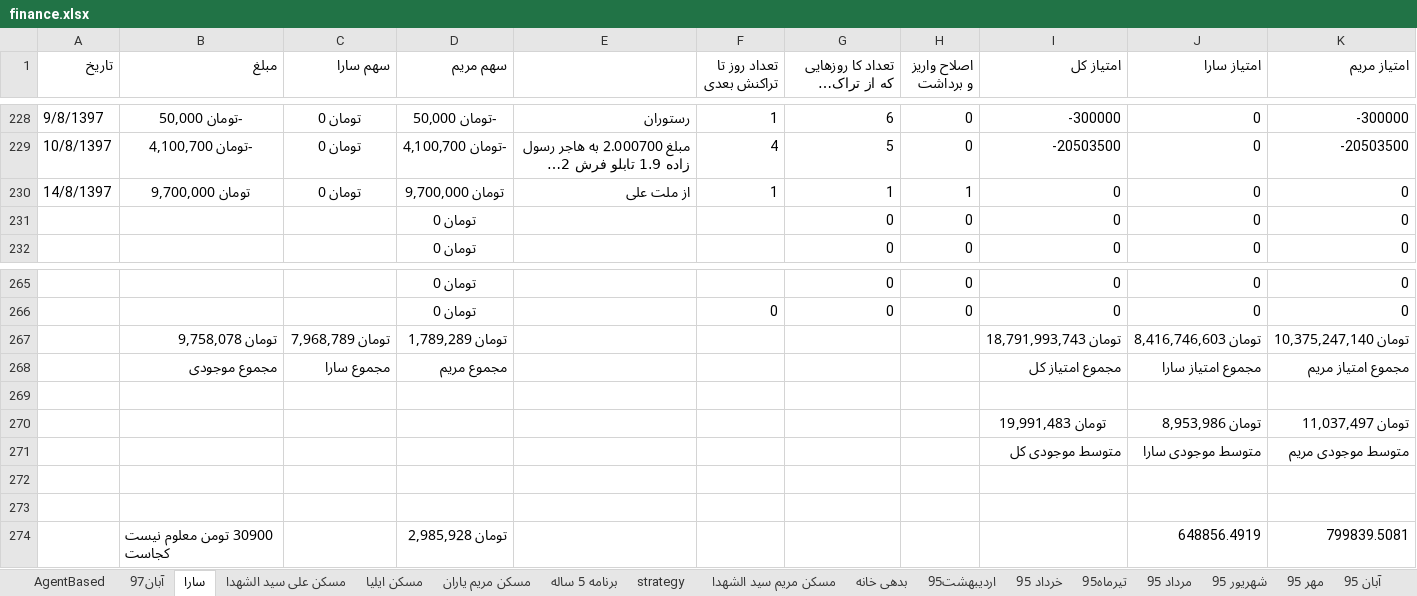
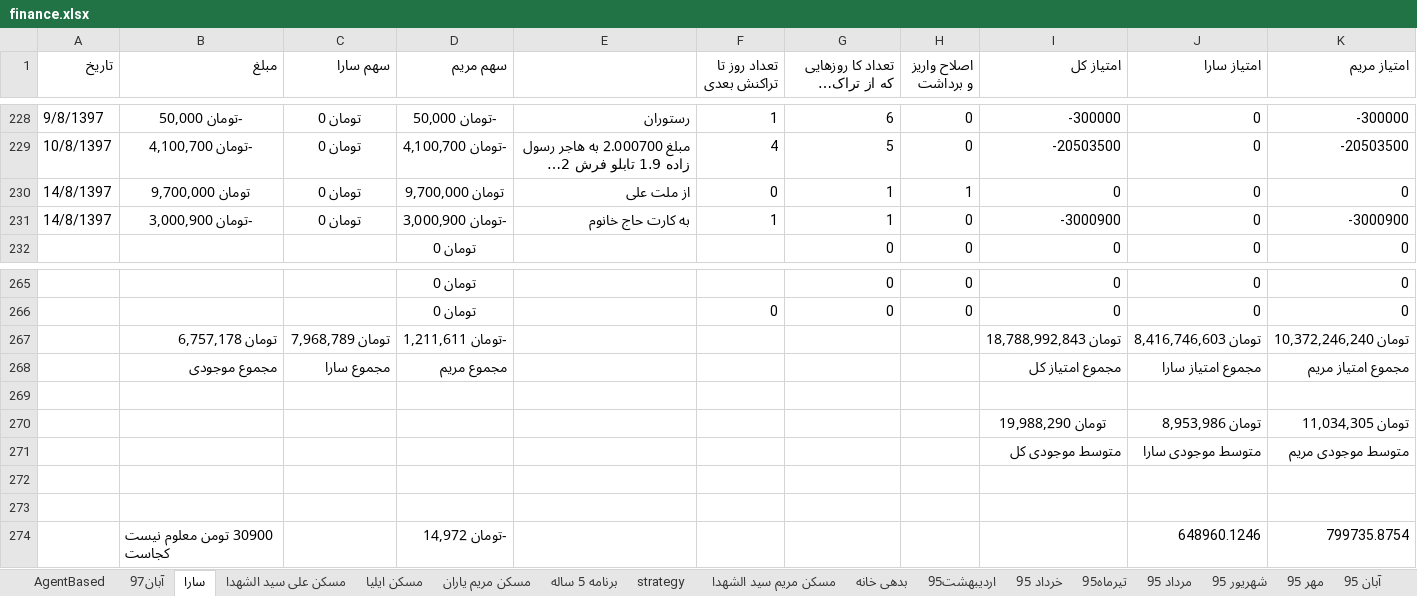
Before and after one commit to ali61n60/AudioDemo, an Excel workbook: AudioDemo/finance/finance.xlsx, sheet سارا, drawn as a sheet; only a part is shown, gaps mark what is left out; long unchanged cells end in …; values as stored, in another font and other column widths than the file's, no borders; removed rows and columns are numbered as before the commit, all else as after; the diff names each change by its address in the sheet, - before the commit and + after, or states it on an @@ line.

```diff
--- a/AudioDemo/finance/finance.xlsx (sheet سارا)
+++ b/AudioDemo/finance/finance.xlsx (sheet سارا)
-F230 (تعداد روز تا تراکنش بعدی): 1
+F230 (تعداد روز تا تراکنش بعدی): 0
-row 231:  |  |  | تومان 0 |  |  | 0 | 0 | 0 | 0 | 0
+row 231: 14/8/1397 | -تومان 3,000,900 | تومان 0 | -تومان 3,000,900 | به کارت حاج خانوم | 1 | 1 | 0 | -3000900 | 0 | -3000900
-B267 (مبلغ): تومان 9,758,078
+B267 (مبلغ): تومان 6,757,178
-D267 (سهم مریم): تومان 1,789,289
+D267 (سهم مریم): -تومان 1,211,611
-I267 (امتیاز کل): تومان 18,791,993,743
+I267 (امتیاز کل): تومان 18,788,992,843
-K267 (امتیاز مریم): تومان 10,375,247,140
+K267 (امتیاز مریم): تومان 10,372,246,240
-I270 (امتیاز کل): تومان 19,991,483
+I270 (امتیاز کل): تومان 19,988,290
-K270 (امتیاز مریم): تومان 11,037,497
+K270 (امتیاز مریم): تومان 11,034,305
-row 274:  | 30900 تومن معلوم نیست کجاست |  | تومان 2,985,928 |  |  |  |  |  | 648856.4919 | 799839.5081
+row 274:  | 30900 تومن معلوم نیست کجاست |  | -تومان 14,972 |  |  |  |  |  | 648960.1246 | 799735.8754
```
Also changed, not shown: sheet آبان97, sheet برنامه 5 ساله.
